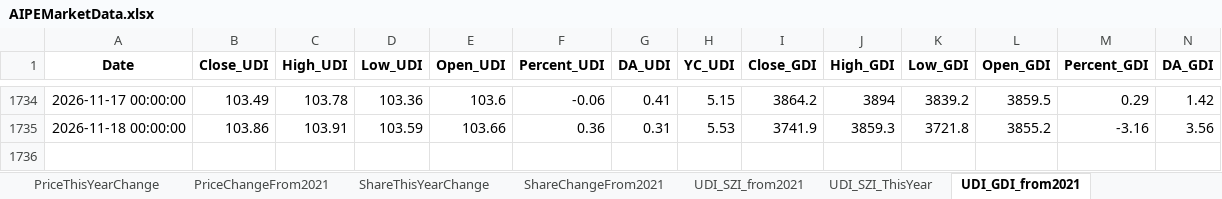
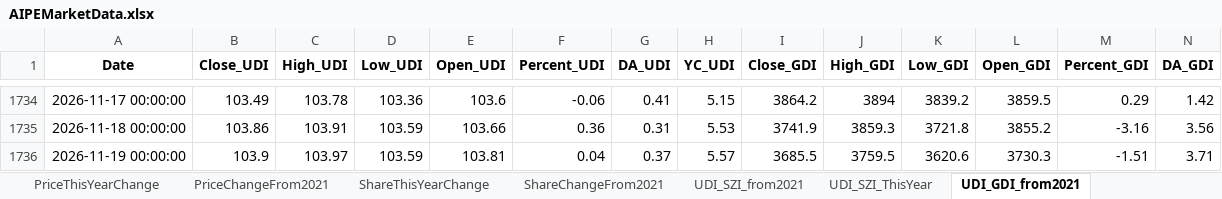
Before and after one commit to digital-era/AIPEMarketData, an Excel workbook: data/AIPEMarketData.xlsx, sheet UDI_GDI_from2021, drawn as a sheet; only a part is shown, gaps mark what is left out; values as stored, in another font and other column widths than the file's, no borders; rows hold the shown columns only; the diff names each change by its address in the sheet, - before the commit and + after, or states it on an @@ line.

```diff
--- a/data/AIPEMarketData.xlsx (sheet UDI_GDI_from2021)
+++ b/data/AIPEMarketData.xlsx (sheet UDI_GDI_from2021)
+row 1736: 2026-11-19 00:00:00 | 103.9 | 103.97 | 103.59 | 103.81 | 0.04 | 0.37 | 5.57 | 3685.5 | 3759.5 | 3620.6 | 3730.3 | -1.51 | 3.71
```
Also changed, not shown: sheet ETFUP, sheet PriceThisYearChange, sheet PriceChangeFrom2021, sheet ShareChangeFrom2021, sheet ShareThisYearChange, sheet DistributeHotIndustry, 8 more sheets, 16 other files.
